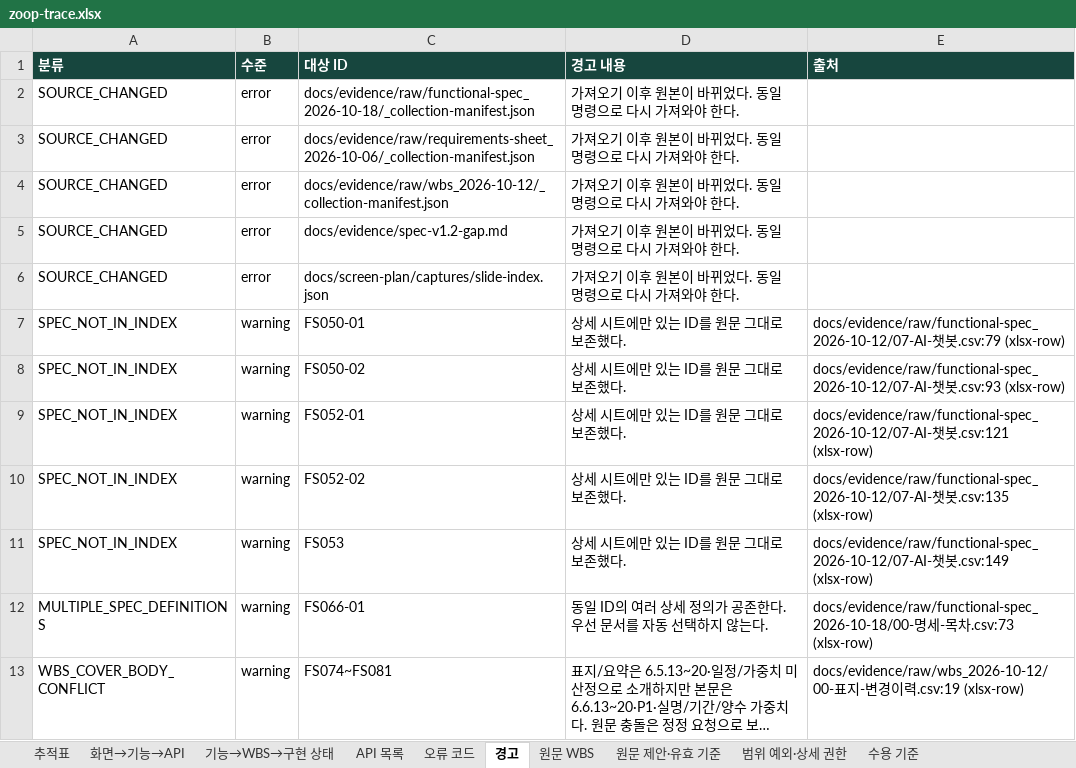
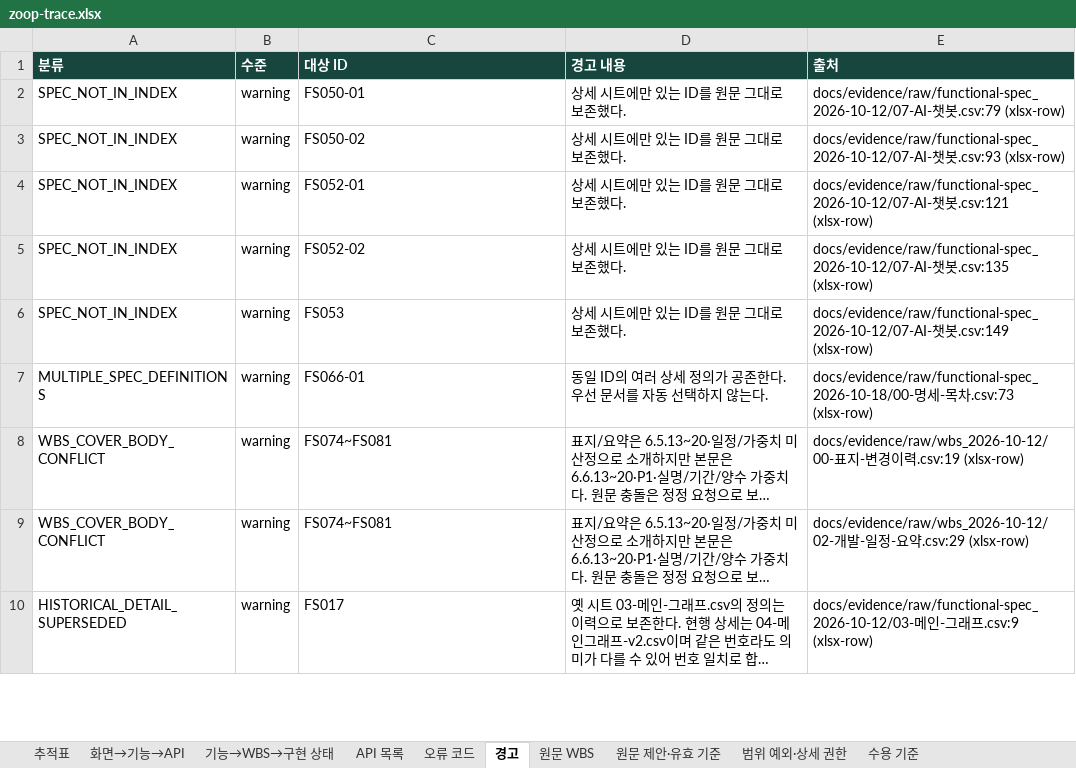
Before and after one commit to Donbug/zoop, an Excel workbook: docs/system/out/zoop-trace.xlsx, sheet 경고, drawn as a sheet; only a part is shown; the shorter side is filled out with more unchanged rows; long unchanged cells end in …; values as stored, in another font and other column widths than the file's, no borders; the diff names each change by its address in the sheet, - before the commit and + after, or states it on an @@ line.

Commit message:
fix(docs): normalize source fingerprints across platforms

```diff
--- a/docs/system/out/zoop-trace.xlsx (sheet 경고)
+++ b/docs/system/out/zoop-trace.xlsx (sheet 경고)
-row 2: SOURCE_CHANGED | error | docs/evidence/raw/functional-spec_2026-10-18/_collection-manifest.json | 가져오기 이후 원본이 바뀌었다. 동일 명령으로 다시 가져와야 한다.
-row 3: SOURCE_CHANGED | error | docs/evidence/raw/requirements-sheet_2026-10-06/_collection-manifest.json | 가져오기 이후 원본이 바뀌었다. 동일 명령으로 다시 가져와야 한다.
-row 4: SOURCE_CHANGED | error | docs/evidence/raw/wbs_2026-10-12/_collection-manifest.json | 가져오기 이후 원본이 바뀌었다. 동일 명령으로 다시 가져와야 한다.
-row 5: SOURCE_CHANGED | error | docs/evidence/spec-v1.2-gap.md | 가져오기 이후 원본이 바뀌었다. 동일 명령으로 다시 가져와야 한다.
-row 6: SOURCE_CHANGED | error | docs/screen-plan/captures/slide-index.json | 가져오기 이후 원본이 바뀌었다. 동일 명령으로 다시 가져와야 한다.
```
Also changed, not shown: 6 other files.
